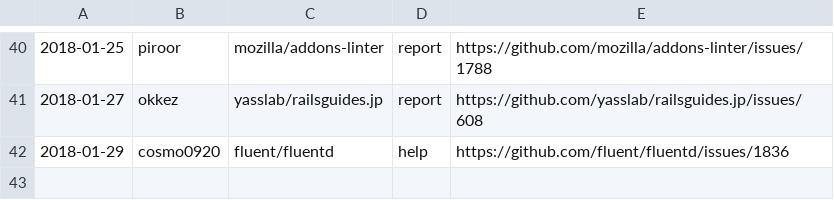
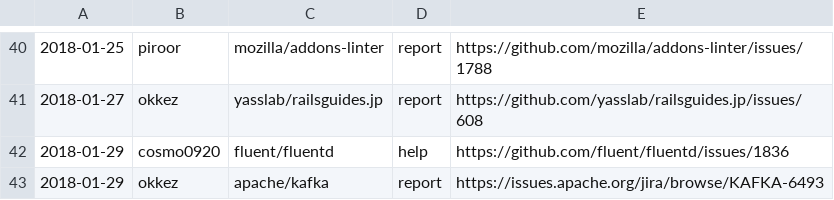
Before and after one commit to clear-code/statistics, a CSV file: upstream-feedback/2018-01.csv, drawn as a sheet; only a part is shown, gaps mark what is left out.

Commit message:
Add feedback!!

```diff
--- a/upstream-feedback/2018-01.csv
+++ b/upstream-feedback/2018-01.csv
@@ -42 +42,2 @@
 2018-01-29,cosmo0920,fluent/fluentd,help,https://github.com/fluent/fluentd/issues/1836
+2018-01-29,okkez,apache/kafka,report,https://issues.apache.org/jira/browse/KAFKA-6493
```
